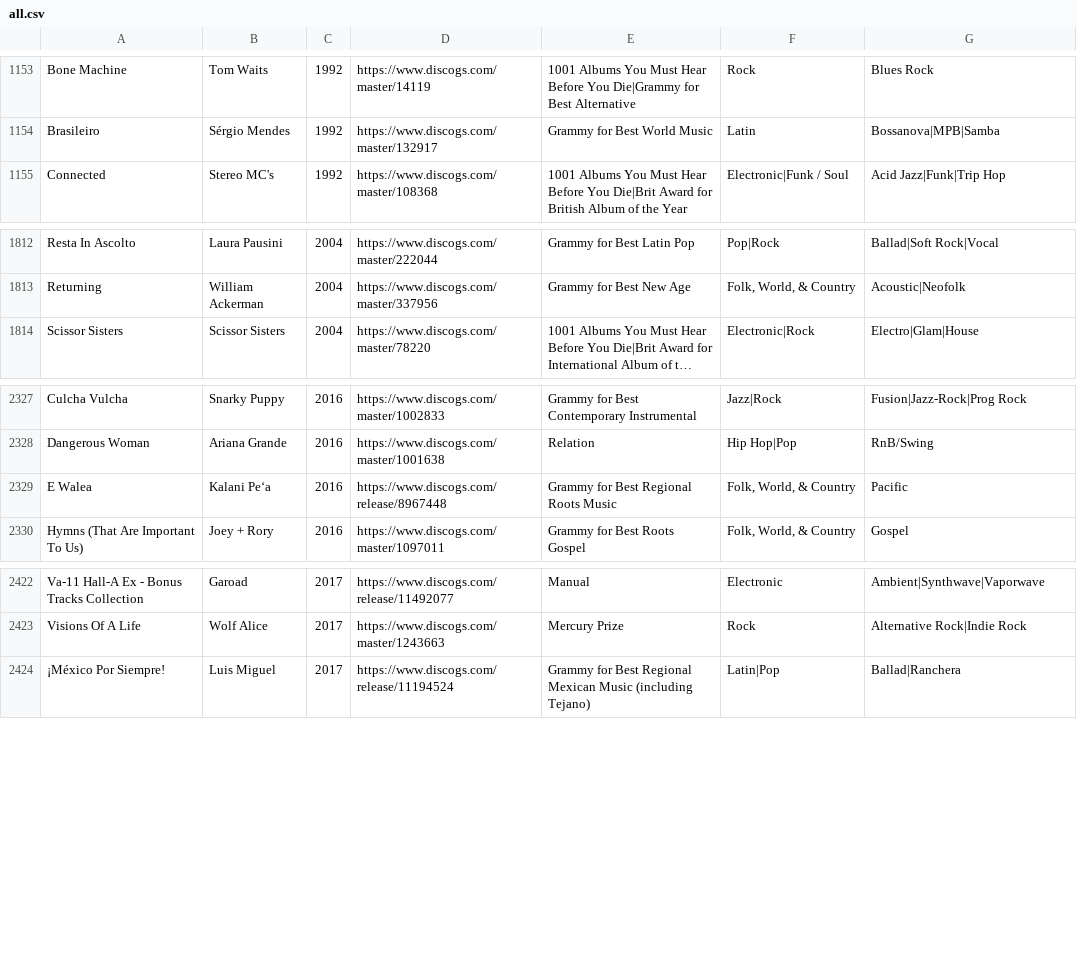
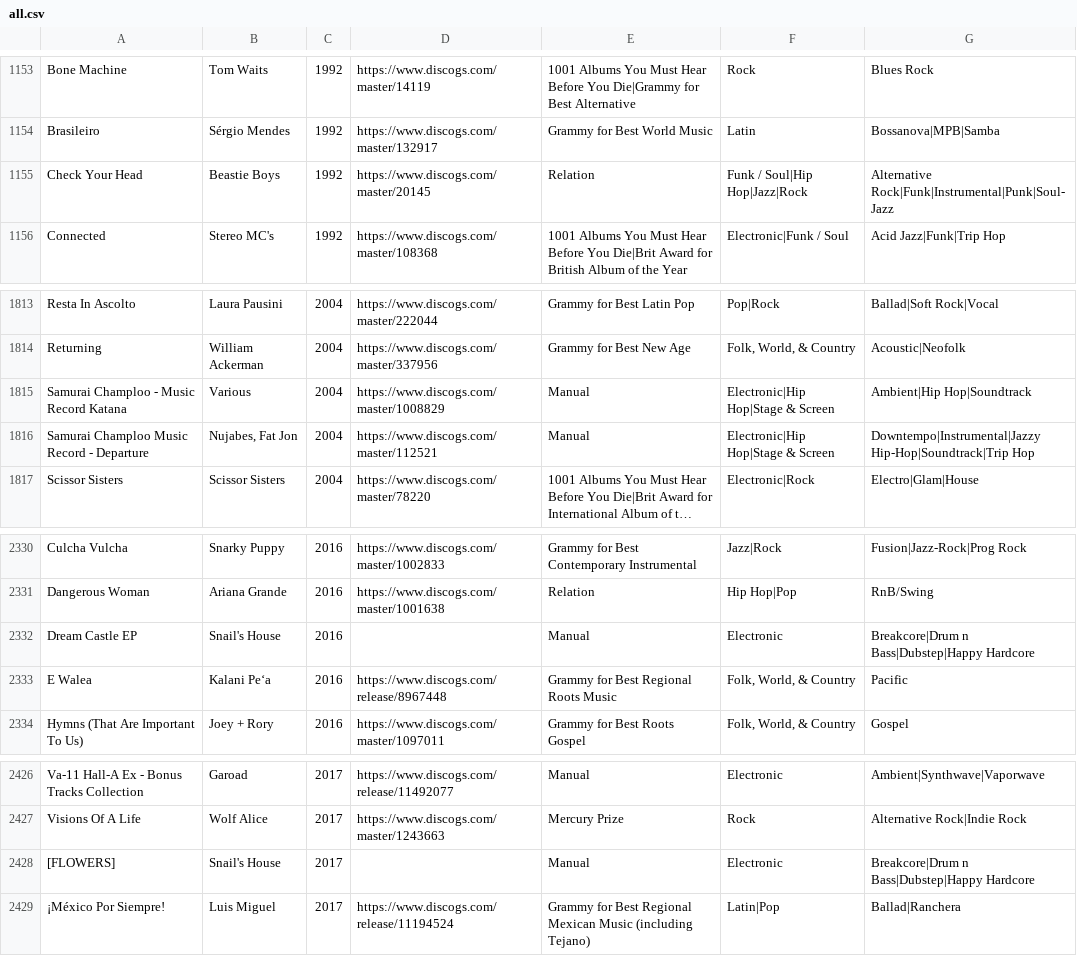
Before and after one commit to seanbreckenridge/albums, a CSV file: src/all.csv, drawn as a sheet; only a part is shown, gaps mark what is left out; long unchanged cells end in …; the diff names each change by its address in the sheet, - before the commit and + after, or states it on an @@ line.

```diff
--- a/src/all.csv
+++ b/src/all.csv
+row 1155: Check Your Head | Beastie Boys | 1992 | https://www.discogs.com/master/20145 | Relation | Funk / Soul|Hip Hop|Jazz|Rock | Alternative Rock|Funk|Instrumental|Punk|Soul-Jazz
+row 1815: Samurai Champloo - Music Record Katana | Various | 2004 | https://www.discogs.com/master/1008829 | Manual | Electronic|Hip Hop|Stage & Screen | Ambient|Hip Hop|Soundtrack
+row 1816: Samurai Champloo Music Record - Departure | Nujabes, Fat Jon | 2004 | https://www.discogs.com/master/112521 | Manual | Electronic|Hip Hop|Stage & Screen | Downtempo|Instrumental|Jazzy Hip-Hop|Soundtrack|Trip Hop
+row 2332: Dream Castle EP | Snail's House | 2016 |  | Manual | Electronic | Breakcore|Drum n Bass|Dubstep|Happy Hardcore
+row 2428: [FLOWERS] | Snail's House | 2017 |  | Manual | Electronic | Breakcore|Drum n Bass|Dubstep|Happy Hardcore
```
Also changed, not shown: src/Manual.csv, src/Relation.csv, 2 other files.
